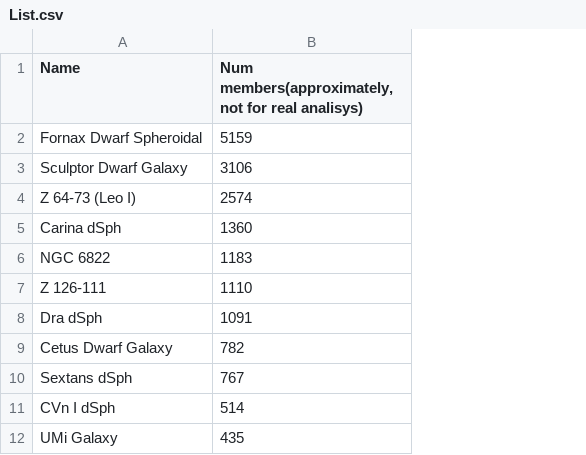
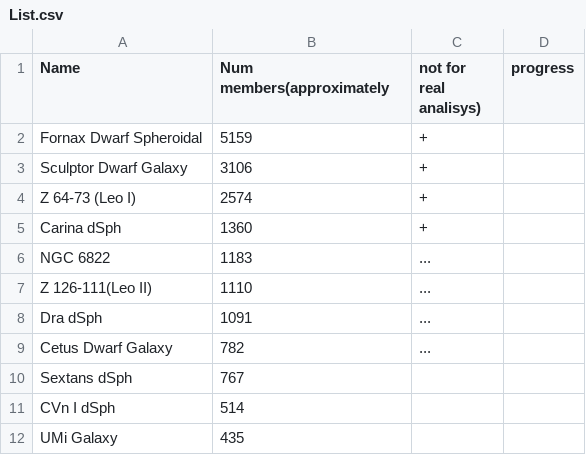
Before and after one commit to koreshk/Estimation-of-phase-space-density-in-dwarf-galaxies, a CSV file: List.csv, drawn as a sheet; only a part is shown; the diff names each change by its address in the sheet, - before the commit and + after, or states it on an @@ line.

Commit message:
Update List.csv

```diff
--- a/List.csv
+++ b/List.csv
+column C (not for real analisys)), rows 2-9: + | + | + | + | ... | ... | ... | ...
+column D (progress), empty
-B1: Num members(approximately, not for real analisys)
+B1: Num members(approximately
-A7 (Name): Z 126-111
+A7 (Name): Z 126-111(Leo II)
```
